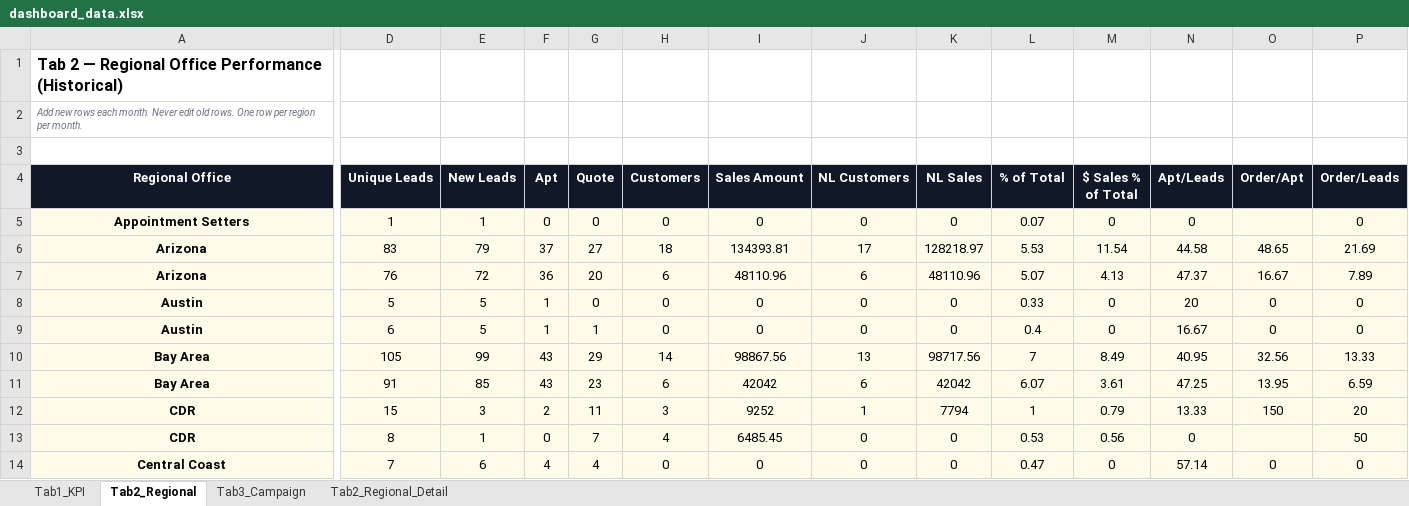
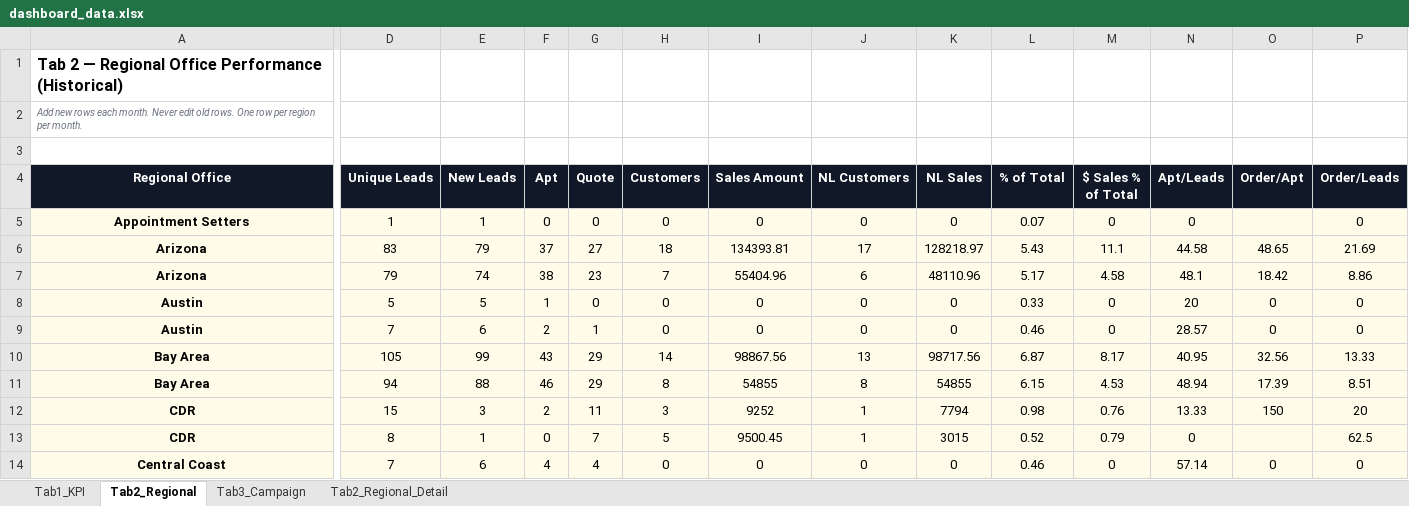
Before and after one commit to panpanlsw-ops/Google-Dashboard, an Excel workbook: dashboard_data.xlsx, sheet Tab2_Regional, drawn as a sheet; only a part is shown, gaps mark what is left out; values as stored, in another font and other column widths than the file's, no borders; removed rows and columns are numbered as before the commit, all else as after; rows hold the shown columns only; the diff covers the shown part only; the diff names each change by its address in the sheet, - before the commit and + after, or states it on an @@ line.

```diff
--- a/dashboard_data.xlsx (sheet Tab2_Regional)
+++ b/dashboard_data.xlsx (sheet Tab2_Regional)
-L6 (% of Total): 5.53
+L6 (% of Total): 5.43
-M6 ($ Sales % of Total): 11.54
+M6 ($ Sales % of Total): 11.1
-D7 (Unique Leads): 76
+D7 (Unique Leads): 79
-E7 (New Leads): 72
+E7 (New Leads): 74
-F7 (Apt): 36
+F7 (Apt): 38
-G7 (Quote): 20
+G7 (Quote): 23
-H7 (Customers): 6
+H7 (Customers): 7
-I7 (Sales Amount): 48110.96
+I7 (Sales Amount): 55404.96
-L7 (% of Total): 5.07
+L7 (% of Total): 5.17
-M7 ($ Sales % of Total): 4.13
+M7 ($ Sales % of Total): 4.58
-N7 (Apt/Leads): 47.37
+N7 (Apt/Leads): 48.1
-O7 (Order/Apt): 16.67
+O7 (Order/Apt): 18.42
-P7 (Order/Leads): 7.89
+P7 (Order/Leads): 8.86
-D9 (Unique Leads): 6
+D9 (Unique Leads): 7
-E9 (New Leads): 5
+E9 (New Leads): 6
-F9 (Apt): 1
+F9 (Apt): 2
-L9 (% of Total): 0.4
+L9 (% of Total): 0.46
-N9 (Apt/Leads): 16.67
+N9 (Apt/Leads): 28.57
-L10 (% of Total): 7
+L10 (% of Total): 6.87
-M10 ($ Sales % of Total): 8.49
+M10 ($ Sales % of Total): 8.17
-row 11: Bay Area | 91 | 85 | 43 | 23 | 6 | 42042 | 6 | 42042 | 6.07 | 3.61 | 47.25 | 13.95 | 6.59
+row 11: Bay Area | 94 | 88 | 46 | 29 | 8 | 54855 | 8 | 54855 | 6.15 | 4.53 | 48.94 | 17.39 | 8.51
-L12 (% of Total): 1
+L12 (% of Total): 0.98
-M12 ($ Sales % of Total): 0.79
+M12 ($ Sales % of Total): 0.76
-H13 (Customers): 4
+H13 (Customers): 5
-I13 (Sales Amount): 6485.45
+I13 (Sales Amount): 9500.45
-J13 (NL Customers): 0
+J13 (NL Customers): 1
-K13 (NL Sales): 0
+K13 (NL Sales): 3015
-L13 (% of Total): 0.53
+L13 (% of Total): 0.52
-M13 ($ Sales % of Total): 0.56
+M13 ($ Sales % of Total): 0.79
-P13 (Order/Leads): 50
+P13 (Order/Leads): 62.5
-L14 (% of Total): 0.47
+L14 (% of Total): 0.46
```
Also changed, not shown: 1 added row, 1 removed row and 95 edited cells elsewhere in this sheet, sheet Tab1_KPI, sheet Tab3_Campaign, sheet Tab2_Regional_Detail.
